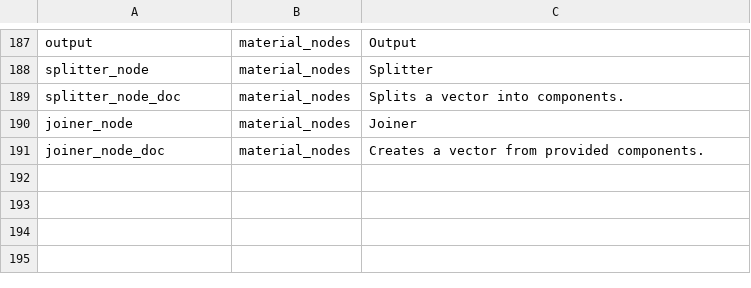
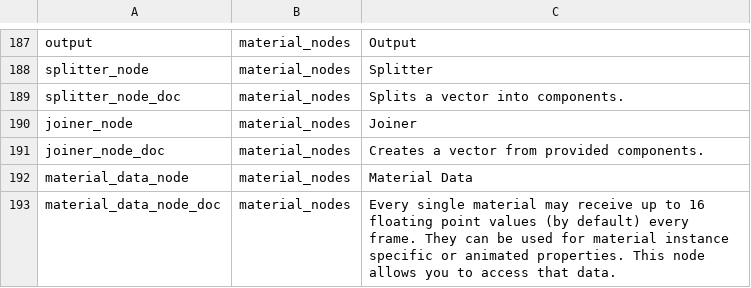
Before and after one commit to manvis/IYFEngine, a CSV file: system/raw/system/system-strings.en_US.csv, drawn as a sheet; only a part is shown, gaps mark what is left out.

Commit message:
Added a new node type.

```diff
--- a/system/raw/system/system-strings.en_US.csv
+++ b/system/raw/system/system-strings.en_US.csv
@@ -260 +260,3 @@ joiner_node,material_nodes,Joiner
 joiner_node_doc,material_nodes,Creates a vector from provided components.
+material_data_node,material_nodes,Material Data
+material_data_node_doc,material_nodes,Every single material may receive up to 16 floating point values (by default) every frame. They can be used for material instance specific or animated properties. This node allows you to access that data.
```
Also changed, not shown: 2 other files.
